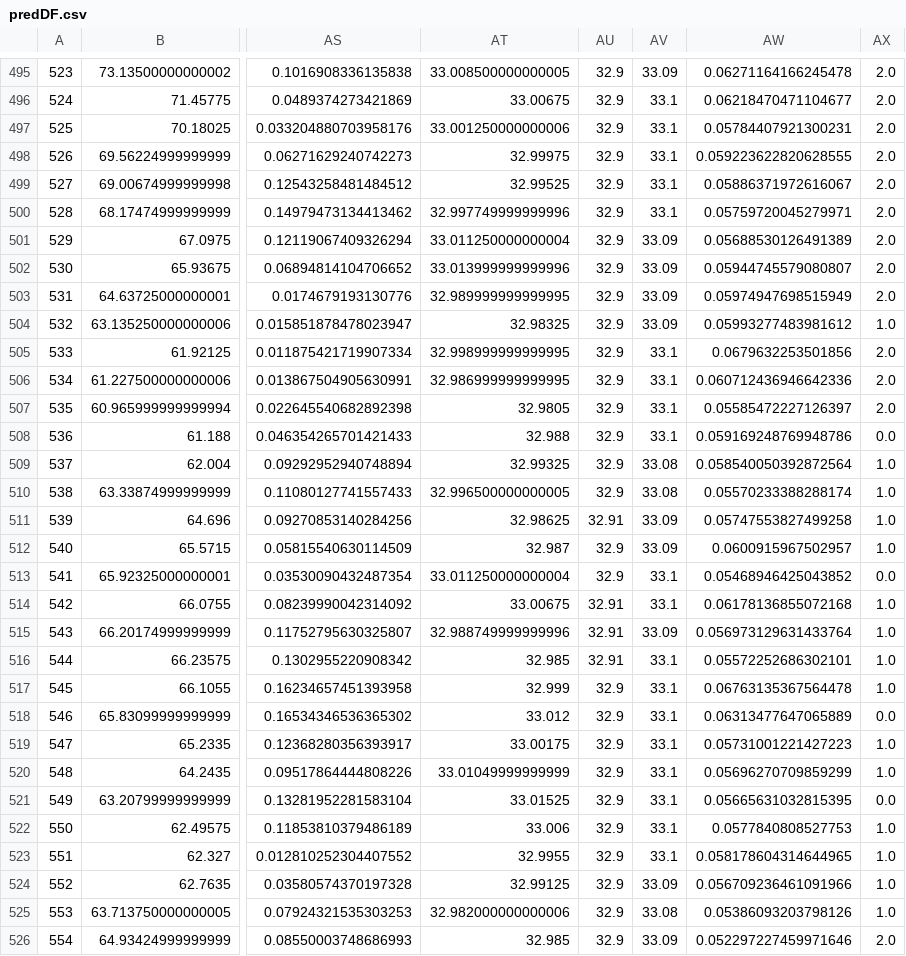
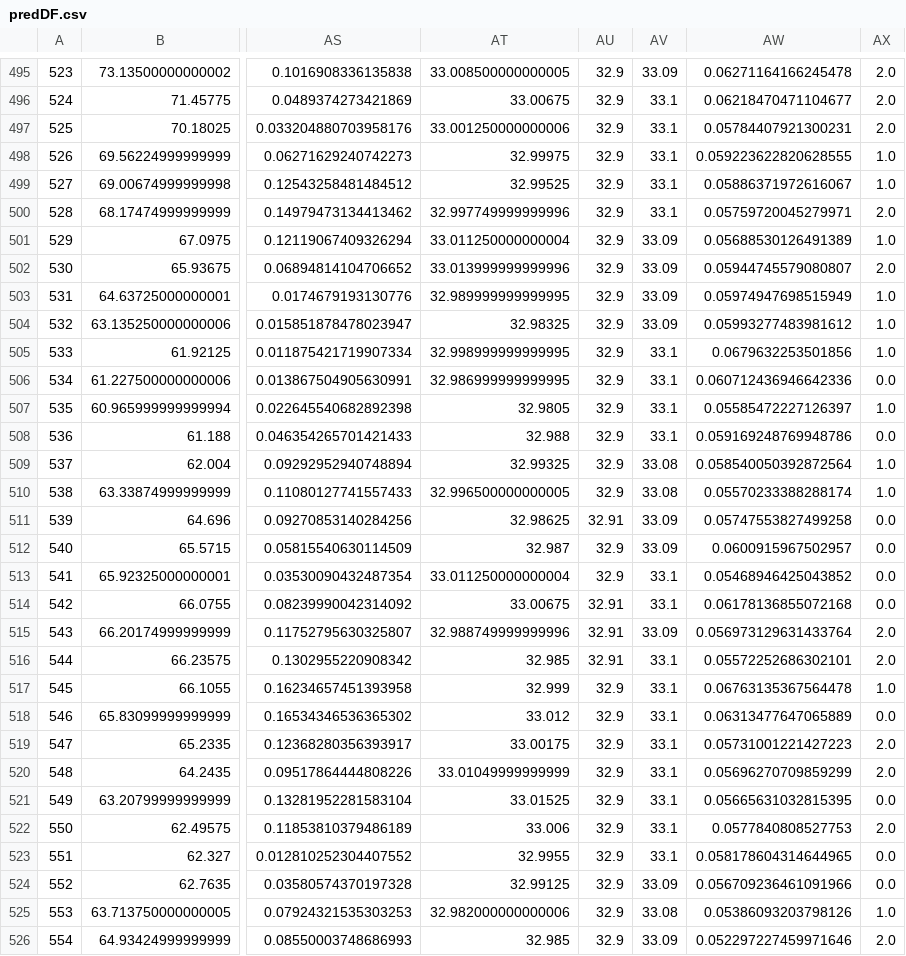
Before and after one commit to AmStanDem/Stress-Detection-in-Nurses, a CSV file: predDF.csv, drawn as a sheet; only a part is shown, gaps mark what is left out; the diff covers the shown part only; the diff names each change by its address in the sheet, - before the commit and + after, or states it on an @@ line.

```diff
--- a/predDF.csv
+++ b/predDF.csv
-AX498:AX499: 2.0
+AX498:AX499: 1.0
-AX501: 2.0
+AX501: 1.0
-AX503: 2.0
+AX503: 1.0
-AX505: 2.0
+AX505: 1.0
-AX506: 2.0
+AX506: 0.0
-AX507: 2.0
+AX507: 1.0
-AX511:AX512: 1.0
+AX511:AX512: 0.0
-AX514: 1.0
+AX514: 0.0
-AX515:AX516: 1.0
+AX515:AX516: 2.0
-AX519:AX520: 1.0
+AX519:AX520: 2.0
-AX522: 1.0
+AX522: 2.0
-AX523:AX524: 1.0
+AX523:AX524: 0.0
```
Also changed, not shown: 160 edited cells elsewhere in this file, 1 other file.
